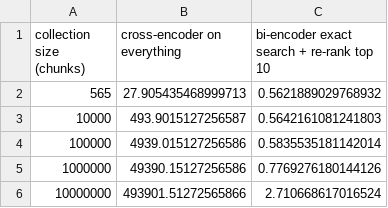
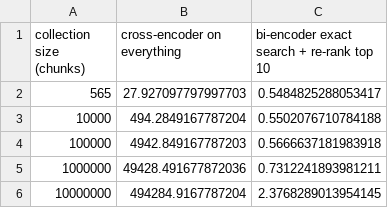
Before and after one commit to Sourav-Nath-01/RAG-Assignment-Baseline-vs.-Re-Ranking, a CSV file: results/scaling_extrapolation.csv, drawn as a sheet.

```diff
--- a/results/scaling_extrapolation.csv
+++ b/results/scaling_extrapolation.csv
@@ -1,6 +1,6 @@
 collection size (chunks),cross-encoder on everything,bi-encoder exact search + re-rank top 10
-565,27.905435468999713,0.5621889029768932
-10000,493.9015127256587,0.5642161081241803
-100000,4939.015127256586,0.5835535181142014
-1000000,49390.15127256586,0.7769276180144126
-10000000,493901.51272565866,2.710668617016524
+565,27.927097797997703,0.5484825288053417
+10000,494.2849167787204,0.5502076710784188
+100000,4942.849167787203,0.5666637181983918
+1000000,49428.491677872036,0.7312241893981211
+10000000,494284.9167787204,2.3768289013954145
```
Also changed, not shown: results/candidate_pool_ranks.csv, results/candidate_pool_summary.csv, 5 other files.
